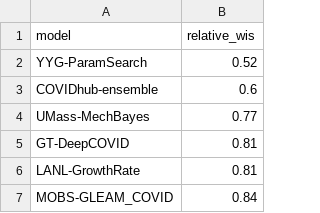
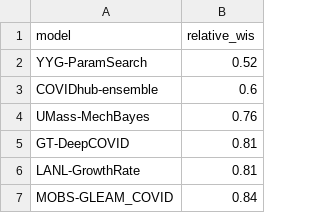
Before and after one commit to reichlab/covid19-forecast-evals, a CSV file: paper-inputs/phase-performance_order.csv, drawn as a sheet; only a part is shown; the diff covers the shown part only.

```diff
--- a/paper-inputs/phase-performance_order.csv
+++ b/paper-inputs/phase-performance_order.csv
@@ -3,3 +3,3 @@ YYG-ParamSearch,0.52
 COVIDhub-ensemble,0.6
-UMass-MechBayes,0.77
+UMass-MechBayes,0.76
 GT-DeepCOVID,0.81
```
Also changed, not shown: 3 added rows, 3 removed rows, 1 moved row and 12 edited cells elsewhere in this file, 7 other files.
